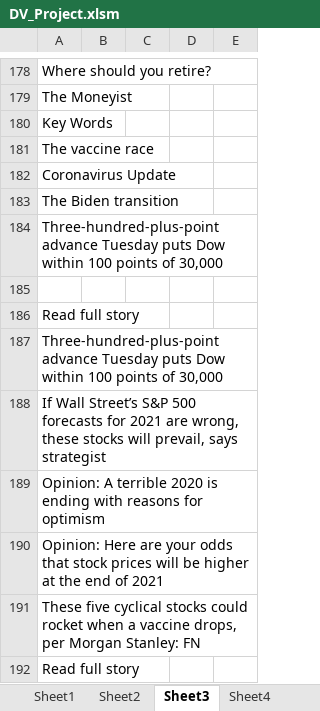
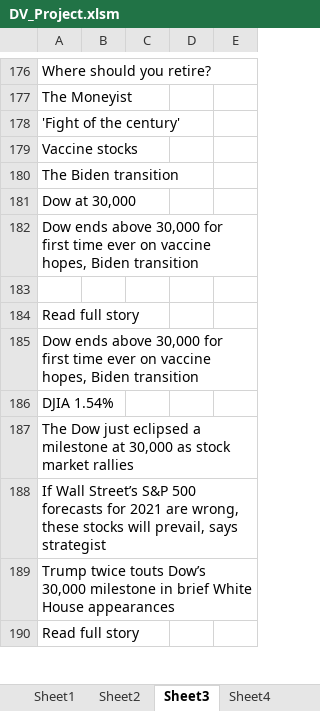
Before and after one commit to bandiajay/DataStreamingVisualization, an Excel workbook: DV_Project.xlsm, sheet Sheet3, drawn as a sheet; only a part is shown, gaps mark what is left out; values as stored, in another font and other column widths than the file's, no borders; removed rows and columns are numbered as before the commit, all else as after; the diff covers the shown part only; the diff names each change by its address in the sheet, - before the commit and + after, or states it on an @@ line.

```diff
--- a/DV_Project.xlsm (sheet Sheet3)
+++ b/DV_Project.xlsm (sheet Sheet3)
-A178: Key Words
+A178: 'Fight of the century'
-A179: The vaccine race
+A179: Vaccine stocks
-row 182: Coronavirus Update
-A181: Three-hundred-plus-point advance Tuesday puts Dow within 100 points of 30,000
+A181: Dow at 30,000
+row 182: Dow ends above 30,000 for first time ever on vaccine hopes, Biden transition
-A185: Three-hundred-plus-point advance Tuesday puts Dow within 100 points of 30,000
+A185: Dow ends above 30,000 for first time ever on vaccine hopes, Biden transition
+row 186: DJIA 1.54%
+row 187: The Dow just eclipsed a milestone at 30,000 as stock market rallies
-A189: Opinion: A terrible 2020 is ending with reasons for optimism
+A189: Trump twice touts Dow’s 30,000 milestone in brief White House appearances
-row 190: Opinion: Here are your odds that stock prices will be higher at the end of 2021
-row 191: These five cyclical stocks could rocket when a vaccine drops, per Morgan Stanley: FN
```
Also changed, not shown: 58 added rows, 54 removed rows, 30 moved rows and 88 edited cells elsewhere in this sheet, sheet Sheet6, sheet Sheet1, sheet Sheet4, sheet Sheet2.
